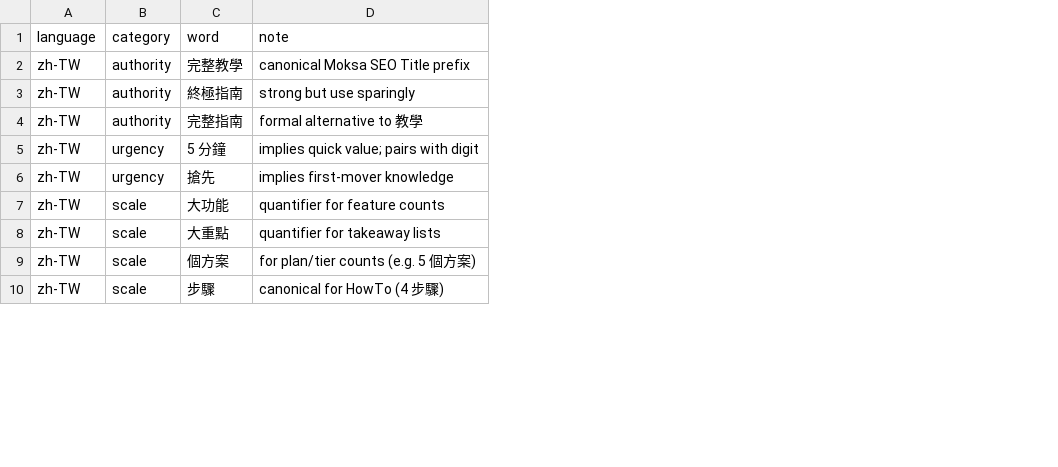
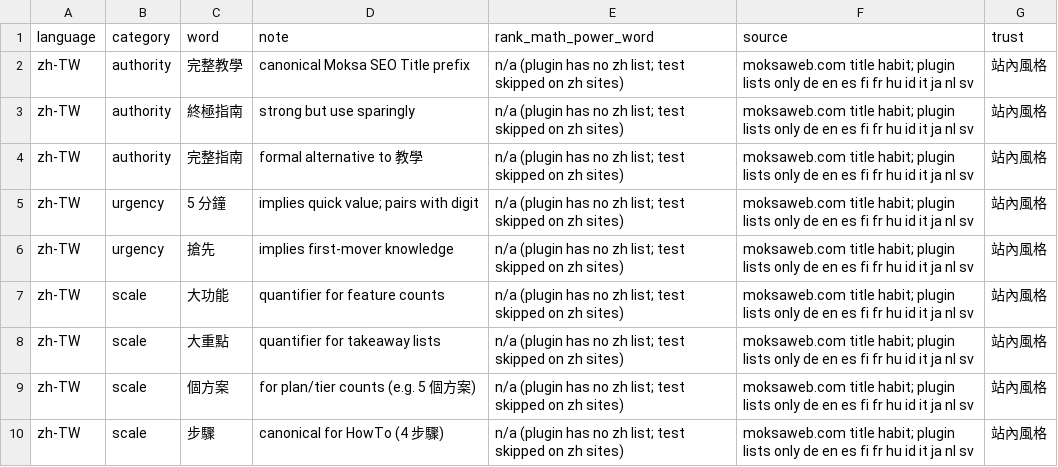
Before and after one commit to Moksa1123/rankmath-seo-wp, a CSV file: data/power-words.csv, drawn as a sheet; only a part is shown; the diff names each change by its address in the sheet, - before the commit and + after, or states it on an @@ line.

```diff
--- a/data/power-words.csv
+++ b/data/power-words.csv
+column E (rank_math_power_word), rows 2-10: all n/a (plugin has no zh list; test skipped on zh sites)
+column F (source), rows 2-10: all moksaweb.com title habit; plugin lists only de en es fi fr hu id it ja nl sv
+column G (trust), rows 2-10: all 站內風格
```
Also changed, not shown: data/faq-topics.csv, data/focus-keyword-density.csv, 8 other files.
